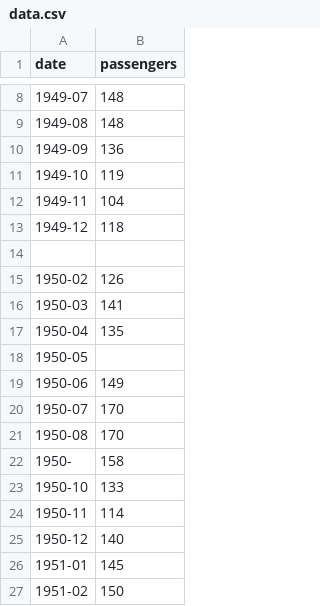
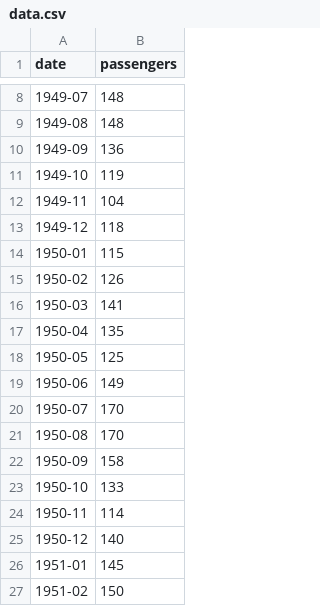
Before and after one commit to 15Max/Programming-Lab, a CSV file: data.csv, drawn as a sheet; only a part is shown, gaps mark what is left out.

```diff
--- a/data.csv
+++ b/data.csv
@@ -13,3 +13,3 @@ date,passengers
 1949-12,118
-
+1950-01,115
 1950-02,126
@@ -17,3 +17,3 @@ date,passengers
 1950-04,135
-1950-05,
+1950-05,125
 1950-06,149
@@ -21,3 +21,3 @@ date,passengers
 1950-08,170
-1950-,158
+1950-09,158
 1950-10,133
```
Also changed, not shown: 2 other files.
